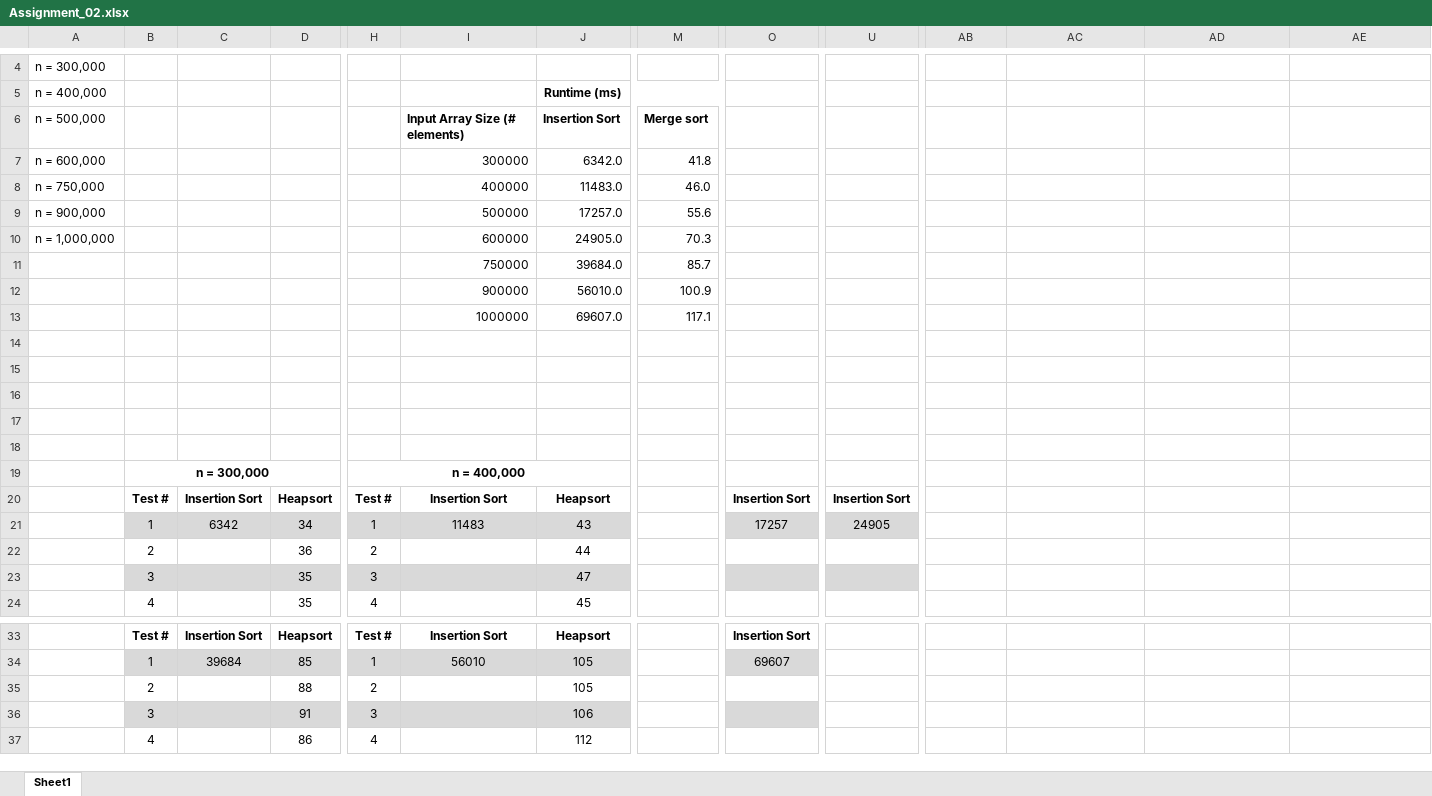
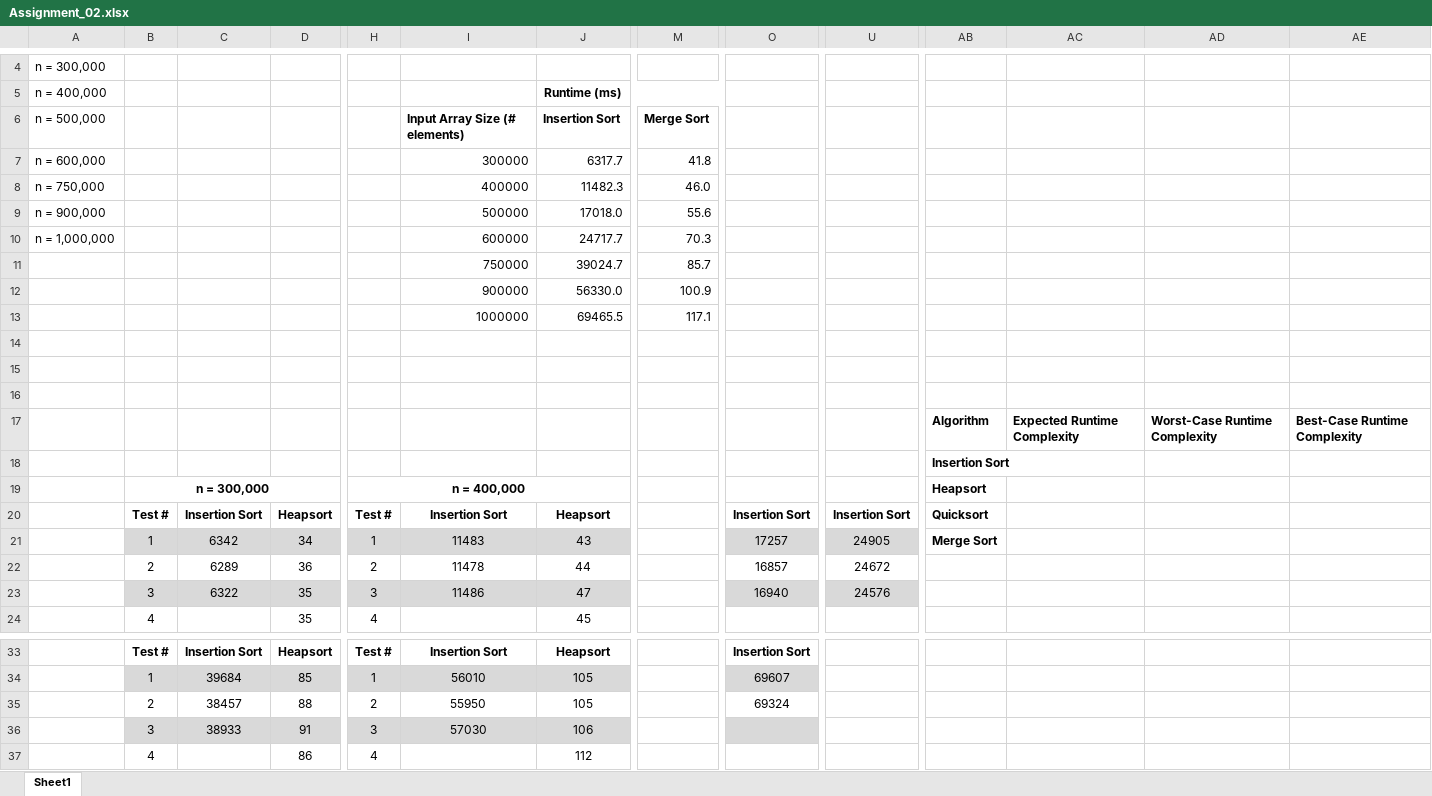
Before and after one commit to reidroberts24/CPSC-6109-Algorithms-Analysis-and-Design, an Excel workbook: Assignment_02.xlsx, sheet Sheet1, drawn as a sheet; only a part is shown, gaps mark what is left out; values as stored, in another font and other column widths than the file's, no borders; charts and pictures not drawn; rows hold the shown columns only; the diff names each change by its address in the sheet, - before the commit and + after, or states it on an @@ line.

```diff
--- a/Assignment_02.xlsx (sheet Sheet1)
+++ b/Assignment_02.xlsx (sheet Sheet1)
-M6: Merge sort
+M6: Merge Sort
-J7: 6342.0
+J7: 6317.7
-J8: 11483.0
+J8: 11482.3
-J9: 17257.0
+J9: 17018.0
-J10: 24905.0
+J10: 24717.7
-J11: 39684.0
+J11: 39024.7
-J12: 56010.0
+J12: 56330.0
-J13: 69607.0
+J13: 69465.5
-row 17: (empty)
+row 17:  |  |  |  |  |  |  |  |  |  | Algorithm | Expected Runtime Complexity | Worst-Case Runtime Complexity | Best-Case Runtime Complexity
-AB18: (empty)
+AB18: Insertion Sort
-AB19: (empty)
+AB19: Heapsort
-AB20: (empty)
+AB20: Quicksort
-AB21: (empty)
+AB21: Merge Sort
-C22: (empty)
+C22: 6289
-I22: (empty)
+I22: 11478
-O22: (empty)
+O22: 16857
-U22: (empty)
+U22: 24672
-C23: (empty)
+C23: 6322
-I23: (empty)
+I23: 11486
-O23: (empty)
+O23: 16940
-U23: (empty)
+U23: 24576
-C35: (empty)
+C35: 38457
-I35: (empty)
+I35: 55950
-O35: (empty)
+O35: 69324
-C36: (empty)
+C36: 38933
-I36: (empty)
+I36: 57030
```
Also changed, not shown: charts or pictures, 1 other file.
